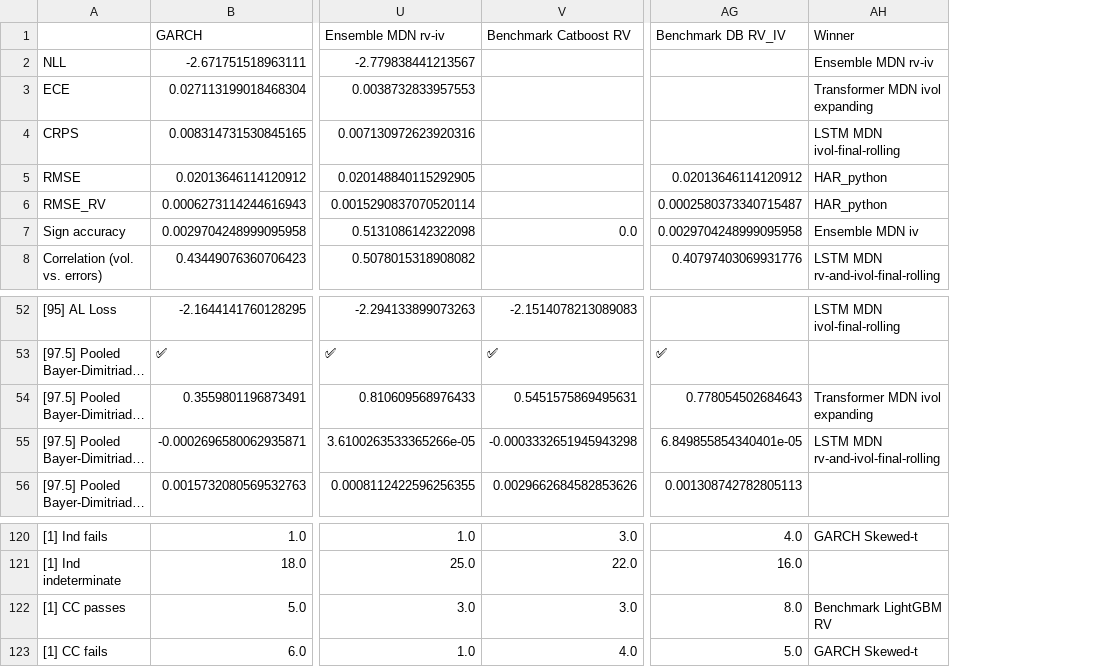
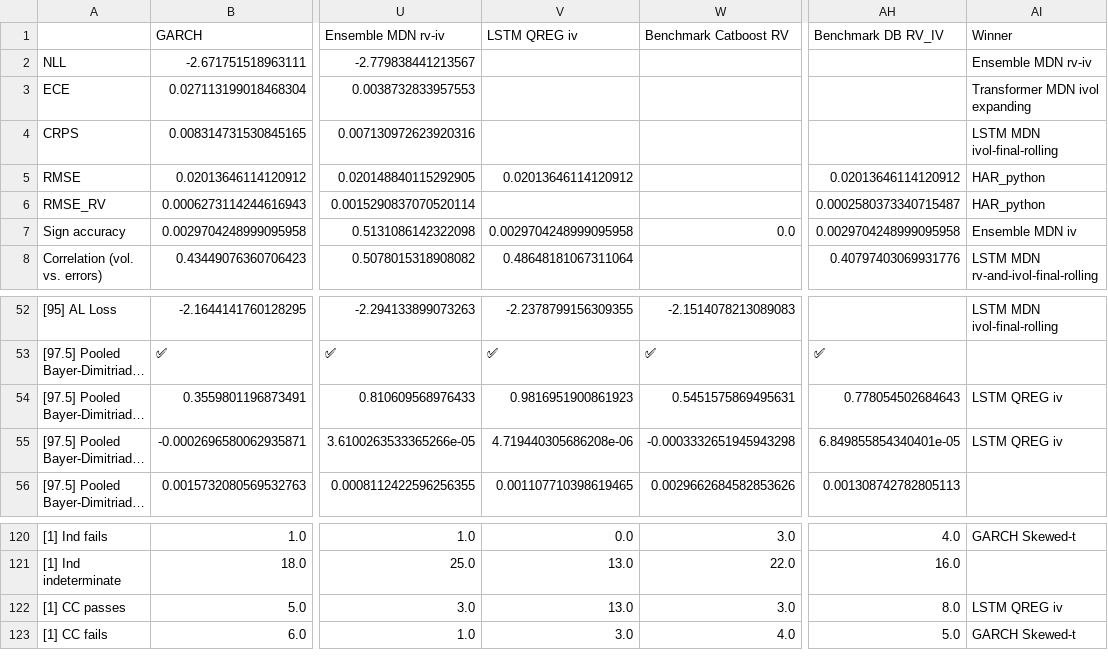
Before and after one commit to tjespe/master, a CSV file: Code/results/comp_results_stocks_test.csv, drawn as a sheet; only a part is shown, gaps mark what is left out; long unchanged cells end in …; addresses are those after the commit; the diff names each change by its address in the sheet, - before the commit and + after, or states it on an @@ line.

Commit message:
Analyze results for LSTM-IV

```diff
--- a/Code/results/comp_results_stocks_test.csv
+++ b/Code/results/comp_results_stocks_test.csv
+column V (LSTM QREG iv), rows 5-8: 0.02013646114120912 |  | 0.0029704248999095958 | 0.48648181067311064; rows 52-56: -2.2378799156309355 | ✅ | 0.9816951900861923 | 4.719440305686208e-06 | 0.001107710398619465; rows 120-123: 0.0 | 13.0 | 13.0 | 3.0
-AI54 (Winner): Transformer MDN ivol expanding
+AI54 (Winner): LSTM QREG iv
-AI55 (Winner): LSTM MDN rv-and-ivol-final-rolling
+AI55 (Winner): LSTM QREG iv
-AI122 (Winner): Benchmark LightGBM RV
+AI122 (Winner): LSTM QREG iv
```
Also changed, not shown: Code/results/comp_ranking_stocks_test.csv, 3 other files.
